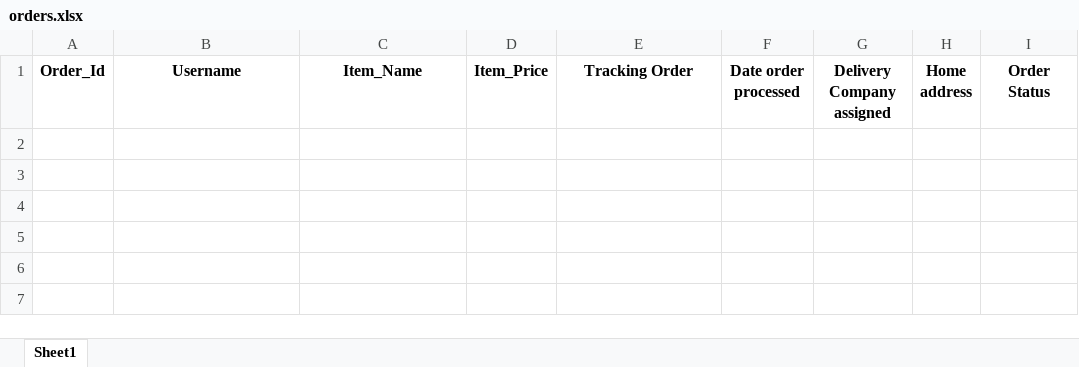
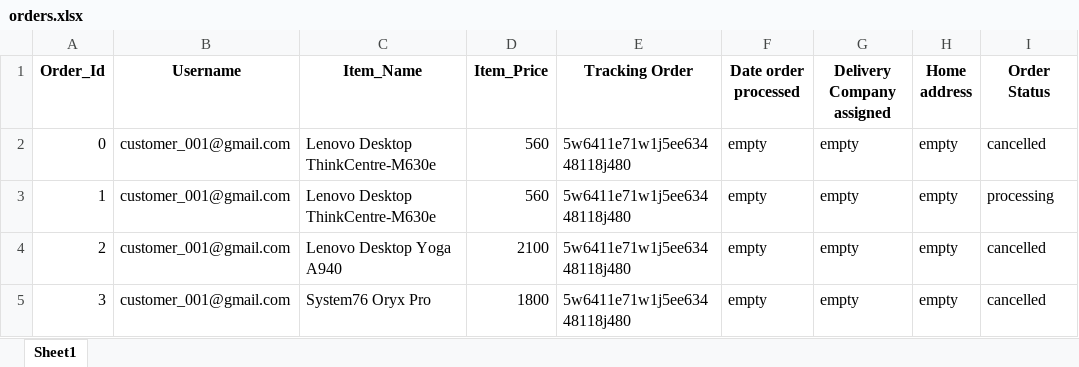
Before and after one commit to ZiY1/Online-Computer-Store-System, an Excel workbook: csv_files/orders.xlsx, sheet Sheet1, drawn as a sheet; values as stored, in another font and other column widths than the file's, no borders; the diff names each change by its address in the sheet, - before the commit and + after, or states it on an @@ line.

```diff
--- a/csv_files/orders.xlsx (sheet Sheet1)
+++ b/csv_files/orders.xlsx (sheet Sheet1)
+row 2: 0 | customer_001@gmail.com | Lenovo Desktop ThinkCentre-M630e | 560 | 5w6411e71w1j5ee63448118j480 | empty | empty | empty | cancelled
+row 3: 1 | customer_001@gmail.com | Lenovo Desktop ThinkCentre-M630e | 560 | 5w6411e71w1j5ee63448118j480 | empty | empty | empty | processing
+row 4: 2 | customer_001@gmail.com | Lenovo Desktop Yoga A940 | 2100 | 5w6411e71w1j5ee63448118j480 | empty | empty | empty | cancelled
+row 5: 3 | customer_001@gmail.com | System76 Oryx Pro | 1800 | 5w6411e71w1j5ee63448118j480 | empty | empty | empty | cancelled
```
Also changed, not shown: csv_files/items.xlsx, csv_files/registered_customers.xlsx.
